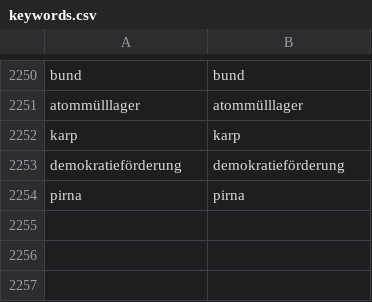
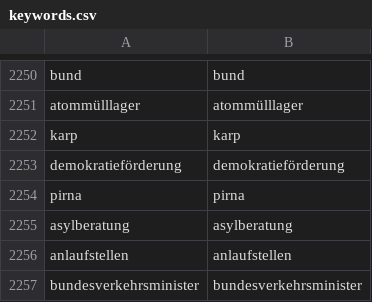
Before and after one commit to linksfilter/lf_bsky, a CSV file: keywords.csv, drawn as a sheet; only a part is shown, gaps mark what is left out.

```diff
--- a/keywords.csv
+++ b/keywords.csv
@@ -2254 +2254,4 @@ demokratieförderung,demokratieförderung
 pirna,pirna
+asylberatung,asylberatung
+anlaufstellen,anlaufstellen
+bundesverkehrsminister,bundesverkehrsminister
```
Also changed, not shown: posted.csv, 2 other files.
